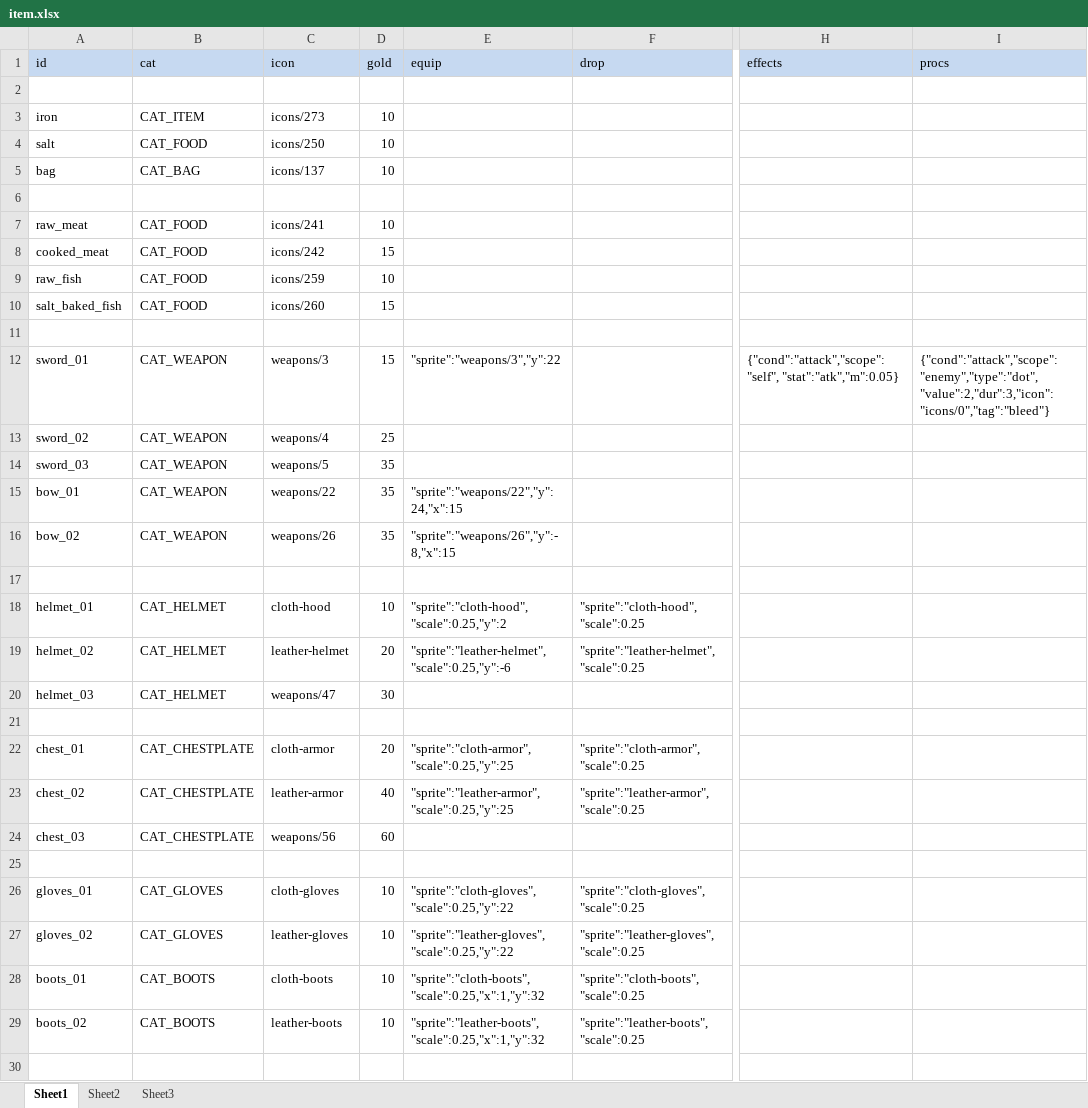
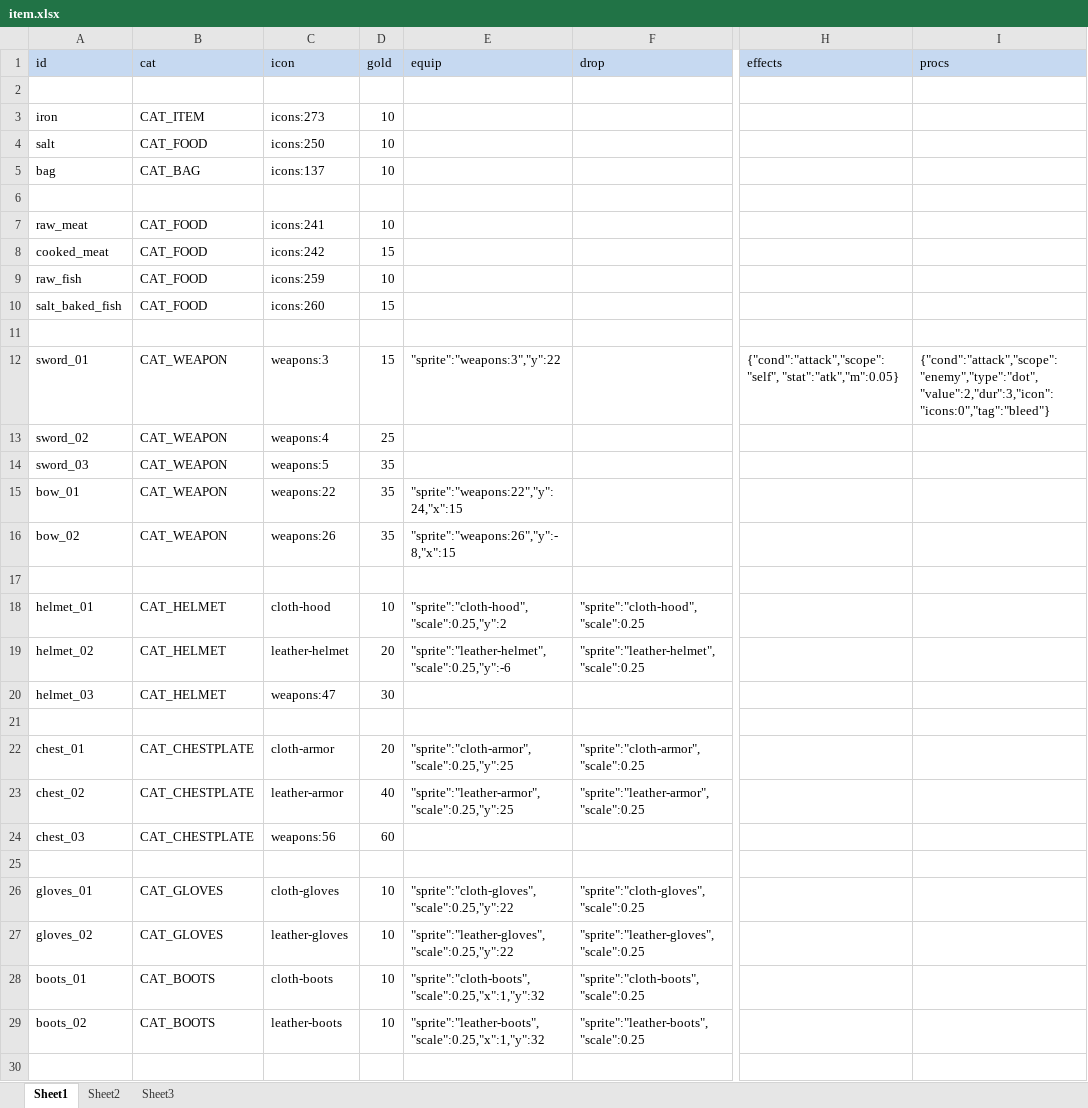
Before and after one commit to bwm0822/game_02, an Excel workbook: xls/item.xlsx, sheet Sheet1, drawn as a sheet; only a part is shown, gaps mark what is left out; values as stored, in another font and other column widths than the file's, no borders; the diff covers the shown part only; the diff names each change by its address in the sheet, - before the commit and + after, or states it on an @@ line.

```diff
--- a/xls/item.xlsx (sheet Sheet1)
+++ b/xls/item.xlsx (sheet Sheet1)
-C3 (icon): icons/273
+C3 (icon): icons:273
-C4 (icon): icons/250
+C4 (icon): icons:250
-C5 (icon): icons/137
+C5 (icon): icons:137
-C7 (icon): icons/241
+C7 (icon): icons:241
-C8 (icon): icons/242
+C8 (icon): icons:242
-C9 (icon): icons/259
+C9 (icon): icons:259
-C10 (icon): icons/260
+C10 (icon): icons:260
-C12 (icon): weapons/3
+C12 (icon): weapons:3
-E12 (equip): "sprite":"weapons/3","y":22
+E12 (equip): "sprite":"weapons:3","y":22
-I12 (procs): {"cond":"attack","scope":"enemy","type":"dot","value":2,"dur":3,"icon":"icons/0","tag":"bleed"}
+I12 (procs): {"cond":"attack","scope":"enemy","type":"dot","value":2,"dur":3,"icon":"icons:0","tag":"bleed"}
-C13 (icon): weapons/4
+C13 (icon): weapons:4
-C14 (icon): weapons/5
+C14 (icon): weapons:5
-C15 (icon): weapons/22
+C15 (icon): weapons:22
-E15 (equip): "sprite":"weapons/22","y":24,"x":15
+E15 (equip): "sprite":"weapons:22","y":24,"x":15
-C16 (icon): weapons/26
+C16 (icon): weapons:26
-E16 (equip): "sprite":"weapons/26","y":-8,"x":15
+E16 (equip): "sprite":"weapons:26","y":-8,"x":15
-C20 (icon): weapons/47
+C20 (icon): weapons:47
-C24 (icon): weapons/56
+C24 (icon): weapons:56
```
Also changed, not shown: 4 edited cells elsewhere in this sheet, 22 other files.
